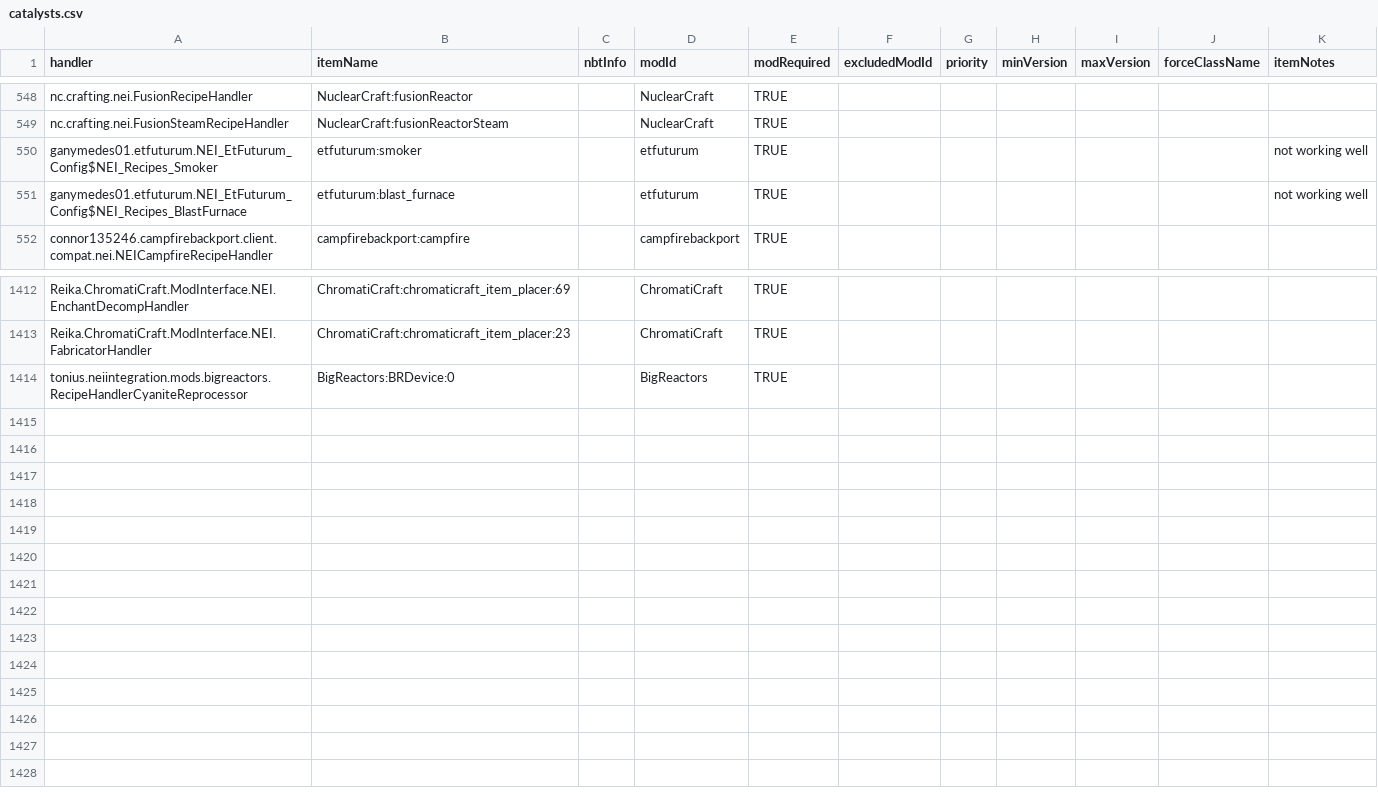
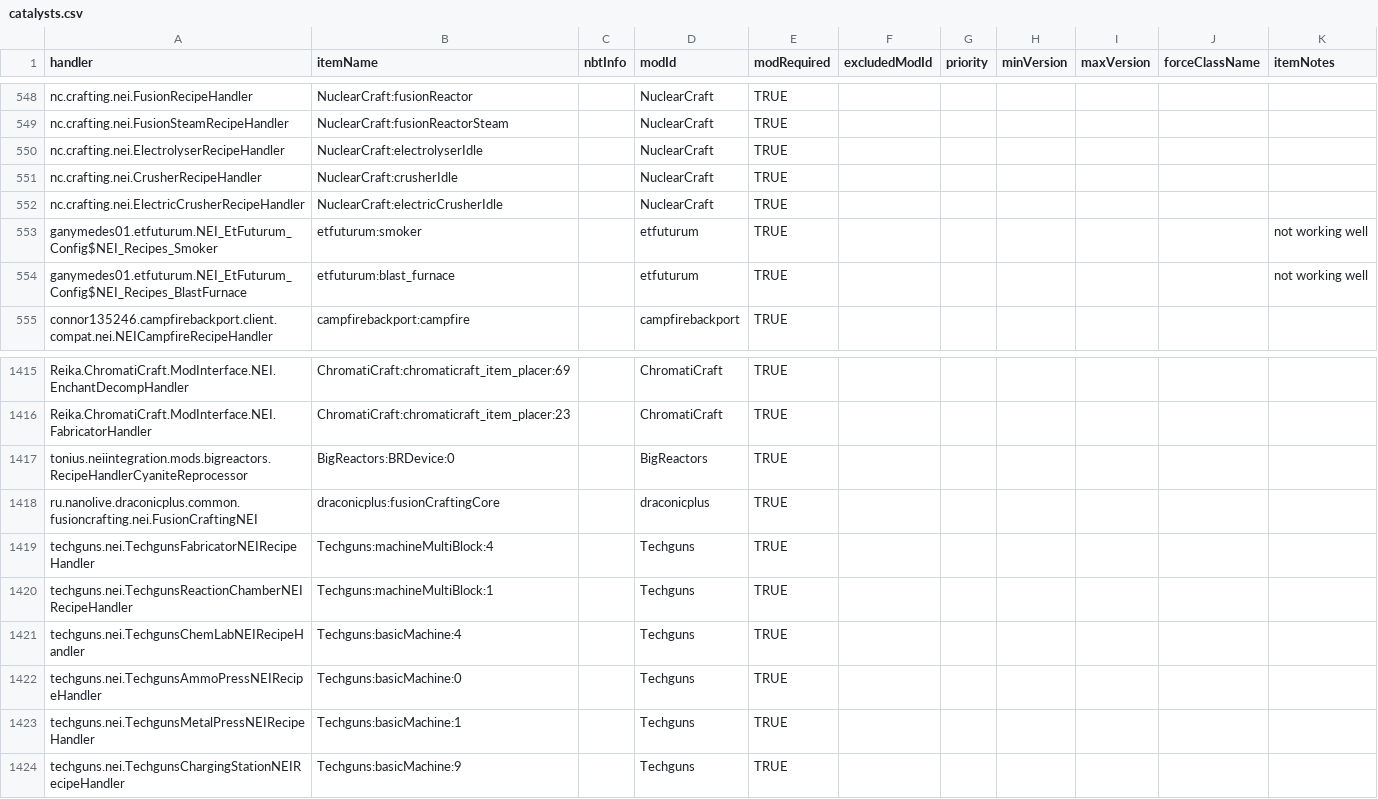
Before and after one commit to GTMEGA/NotEnoughItems, a CSV file: src/main/resources/assets/nei/csv/catalysts.csv, drawn as a sheet; only a part is shown, gaps mark what is left out; the diff names each change by its address in the sheet, - before the commit and + after, or states it on an @@ line.

Commit message:
Create handlers for Fusion Crafting (DE-), Techguns and some missing NC recipes (#372)
* Add Fusion Crafting catalyst.csv

* Add Fusion Crafter handler.csv

* Add Techguns handlers & some missing NuclearCraft handlers

* Add Techguns catalysts & some missing NuclearCraft catalysts

* Fix typo

* Add heights to handlers and fix typo

* Small height increase

* Group NC catalysts

* Group NC handlers

```diff
--- a/src/main/resources/assets/nei/csv/catalysts.csv
+++ b/src/main/resources/assets/nei/csv/catalysts.csv
+row 550: nc.crafting.nei.ElectrolyserRecipeHandler | NuclearCraft:electrolyserIdle |  | NuclearCraft | TRUE
+row 551: nc.crafting.nei.CrusherRecipeHandler | NuclearCraft:crusherIdle |  | NuclearCraft | TRUE
+row 552: nc.crafting.nei.ElectricCrusherRecipeHandler | NuclearCraft:electricCrusherIdle |  | NuclearCraft | TRUE
+row 1418: ru.nanolive.draconicplus.common.fusioncrafting.nei.FusionCraftingNEI | draconicplus:fusionCraftingCore |  | draconicplus | TRUE
+row 1419: techguns.nei.TechgunsFabricatorNEIRecipeHandler | Techguns:machineMultiBlock:4 |  | Techguns | TRUE
+row 1420: techguns.nei.TechgunsReactionChamberNEIRecipeHandler | Techguns:machineMultiBlock:1 |  | Techguns | TRUE
+row 1421: techguns.nei.TechgunsChemLabNEIRecipeHandler | Techguns:basicMachine:4 |  | Techguns | TRUE
+row 1422: techguns.nei.TechgunsAmmoPressNEIRecipeHandler | Techguns:basicMachine:0 |  | Techguns | TRUE
+row 1423: techguns.nei.TechgunsMetalPressNEIRecipeHandler | Techguns:basicMachine:1 |  | Techguns | TRUE
+row 1424: techguns.nei.TechgunsChargingStationNEIRecipeHandler | Techguns:basicMachine:9 |  | Techguns | TRUE
```
Also changed, not shown: src/main/resources/assets/nei/csv/handlers.csv.
